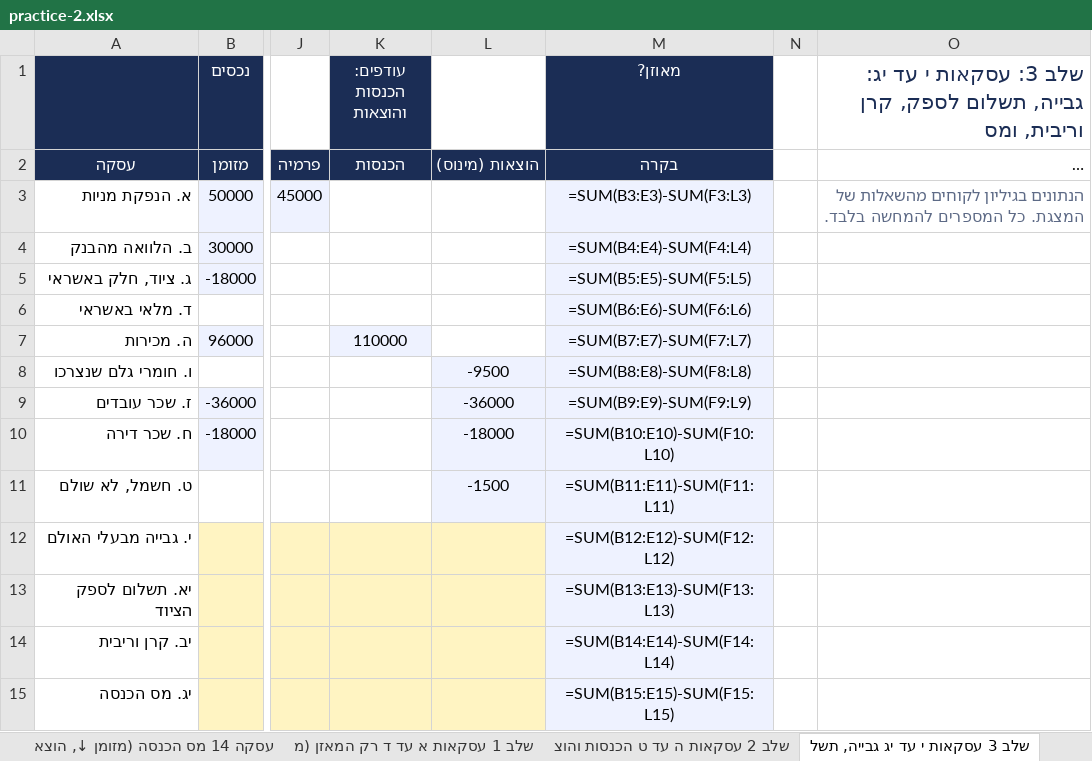
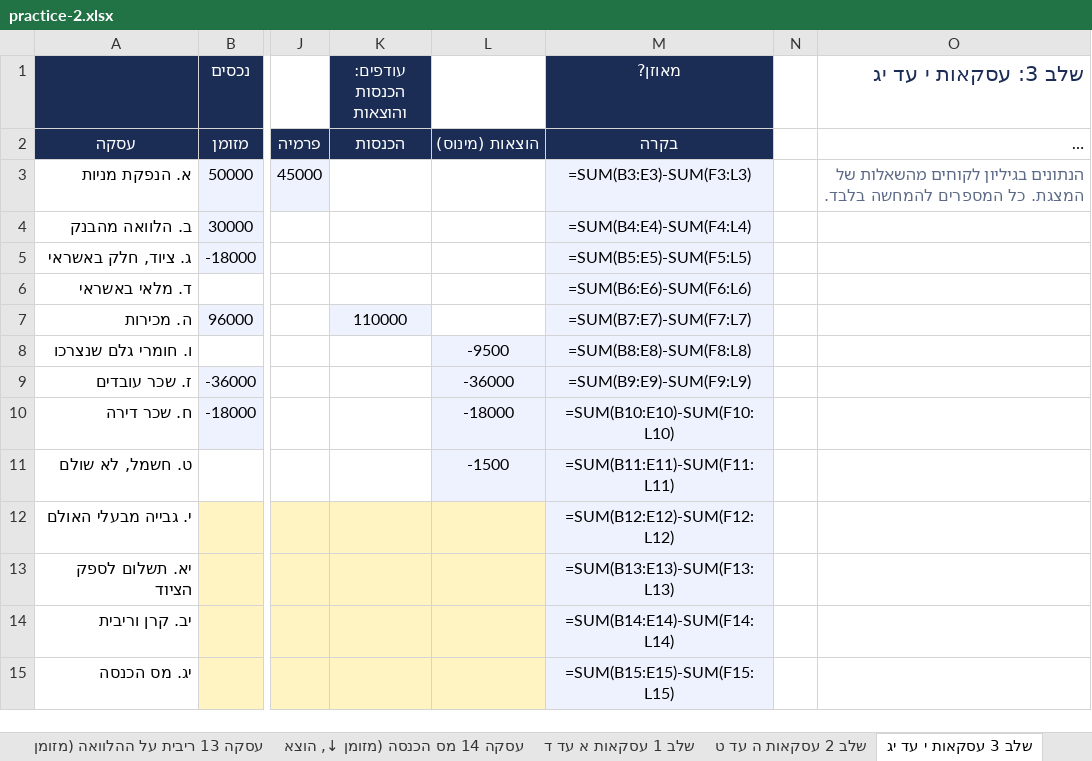
Before and after one commit to shaytsaban/colman-financial-analysis-managers, an Excel workbook: materials/practice-2.xlsx, sheet שלב 3 עסקאות י עד יג, drawn as a sheet; only a part is shown, gaps mark what is left out; long unchanged cells end in …; values as stored, in another font and other column widths than the file's, no borders; formulas without a stored value are shown as written; the diff names each change by its address in the sheet, - before the commit and + after, or states it on an @@ line.

```diff
--- a/materials/practice-2.xlsx (sheet שלב 3 עסקאות י עד יג)
+++ b/materials/practice-2.xlsx (sheet שלב 3 עסקאות י עד יג)
-sheet tab: שלב 1 עסקאות א עד ד רק המאזן (מ
+sheet tab: שלב 1 עסקאות א עד ד
-sheet tab: שלב 2 עסקאות ה עד ט הכנסות והוצ
+sheet tab: שלב 2 עסקאות ה עד ט
-sheet tab: שלב 3 עסקאות י עד יג גבייה, תשל
+sheet tab: שלב 3 עסקאות י עד יג
-O1: שלב 3: עסקאות י עד יג: גבייה, תשלום לספק, קרן וריבית, ומס
+O1: שלב 3: עסקאות י עד יג
```
Also changed, not shown: sheet הוראות, sheet שלב 1 עסקאות א עד ד, sheet שלב 2 עסקאות ה עד ט, materials/practice-2-solutions.xlsx, materials/practice-3-solutions.xlsx, 14 other files.
